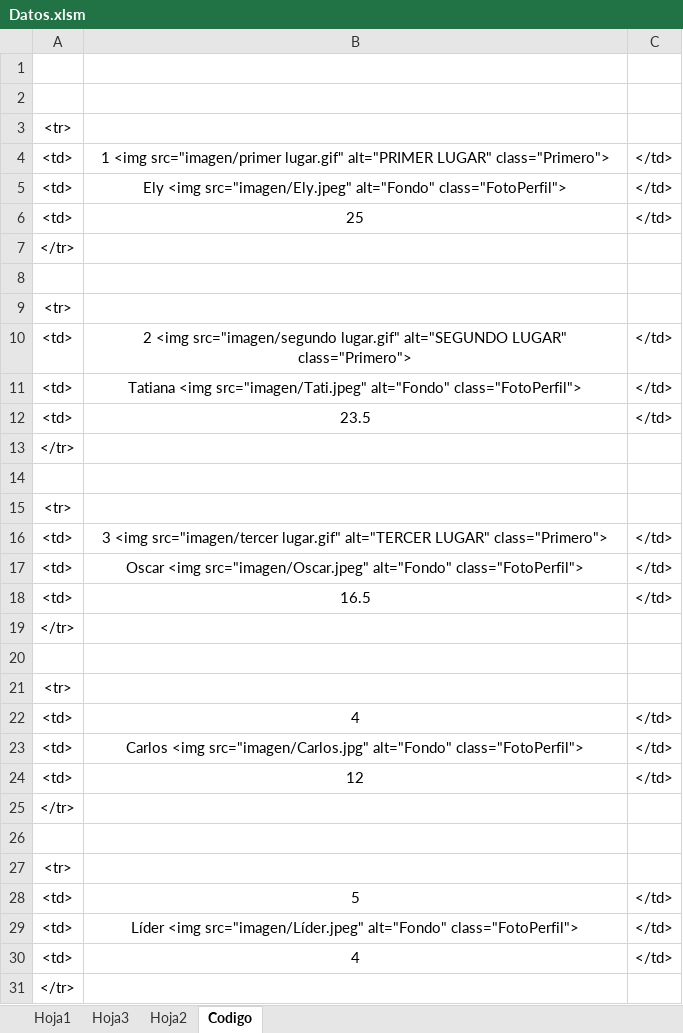
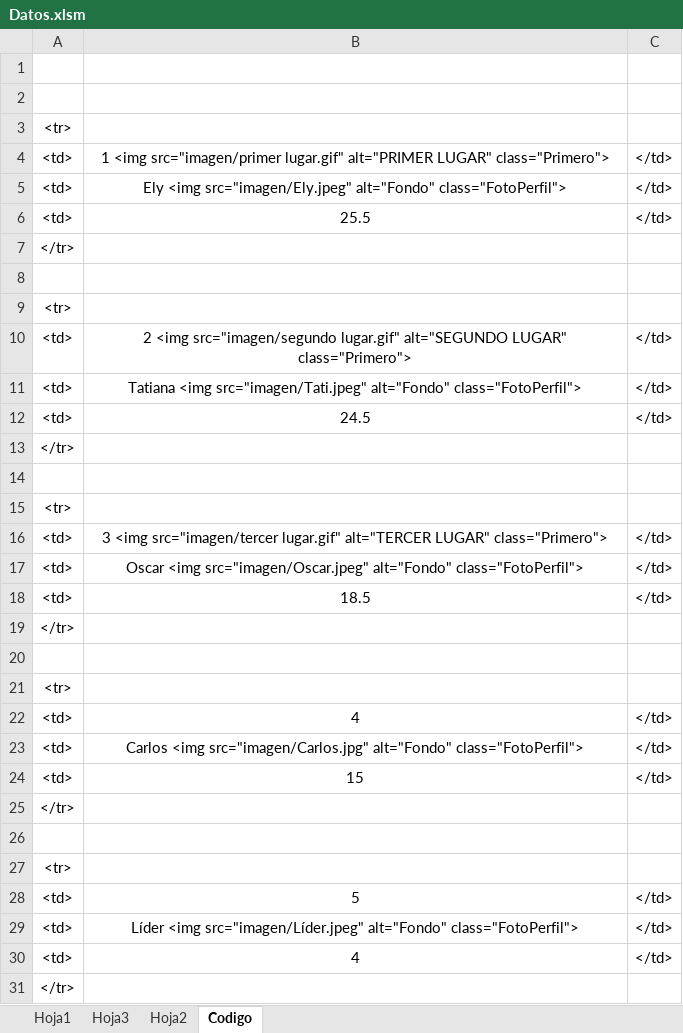
Before and after one commit to diacono81/WebLUdo, an Excel workbook: Datos.xlsm, sheet Codigo, drawn as a sheet; only a part is shown; values as stored, in another font and other column widths than the file's, no borders; the diff names each change by its address in the sheet, - before the commit and + after, or states it on an @@ line.

```diff
--- a/Datos.xlsm (sheet Codigo)
+++ b/Datos.xlsm (sheet Codigo)
-B6: 25
+B6: 25.5
-B12: 23.5
+B12: 24.5
-B18: 16.5
+B18: 18.5
-B24: 12
+B24: 15
```
Also changed, not shown: sheet Hoja1, 1 other file.
